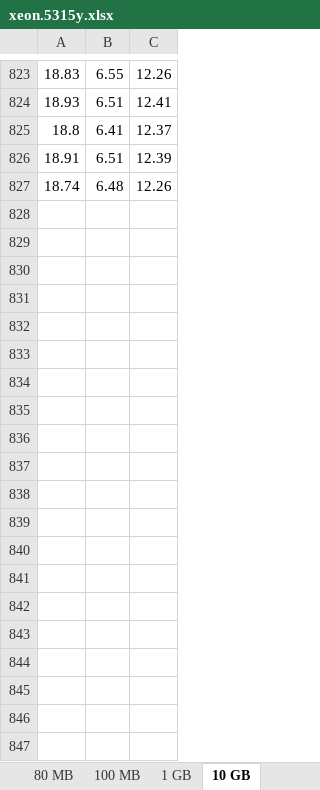
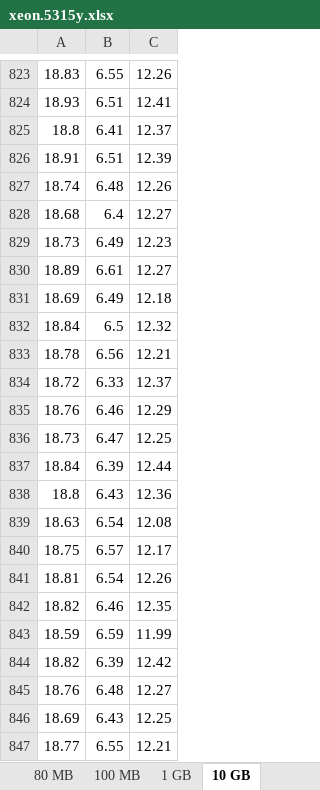
Before and after one commit to VXAPPS/sgx-benchmark, an Excel workbook: data/xeon.5315y.xlsx, sheet 10 GB, drawn as a sheet; only a part is shown, gaps mark what is left out; values as stored, in another font and other column widths than the file's, no borders; the diff covers the shown part only; the diff names each change by its address in the sheet, - before the commit and + after, or states it on an @@ line.

```diff
--- a/data/xeon.5315y.xlsx (sheet 10 GB)
+++ b/data/xeon.5315y.xlsx (sheet 10 GB)
+row 828: 18.68 | 6.4 | 12.27
+row 829: 18.73 | 6.49 | 12.23
+row 830: 18.89 | 6.61 | 12.27
+row 831: 18.69 | 6.49 | 12.18
+row 832: 18.84 | 6.5 | 12.32
+row 833: 18.78 | 6.56 | 12.21
+row 834: 18.72 | 6.33 | 12.37
+row 835: 18.76 | 6.46 | 12.29
+row 836: 18.73 | 6.47 | 12.25
+row 837: 18.84 | 6.39 | 12.44
+row 838: 18.8 | 6.43 | 12.36
+row 839: 18.63 | 6.54 | 12.08
+row 840: 18.75 | 6.57 | 12.17
+row 841: 18.81 | 6.54 | 12.26
+row 842: 18.82 | 6.46 | 12.35
+row 843: 18.59 | 6.59 | 11.99
+row 844: 18.82 | 6.39 | 12.42
+row 845: 18.76 | 6.48 | 12.27
+row 846: 18.69 | 6.43 | 12.25
+row 847: 18.77 | 6.55 | 12.21
```
Also changed, not shown: 153 added rows elsewhere in this sheet, data/overall.xlsx, 6 other files.
